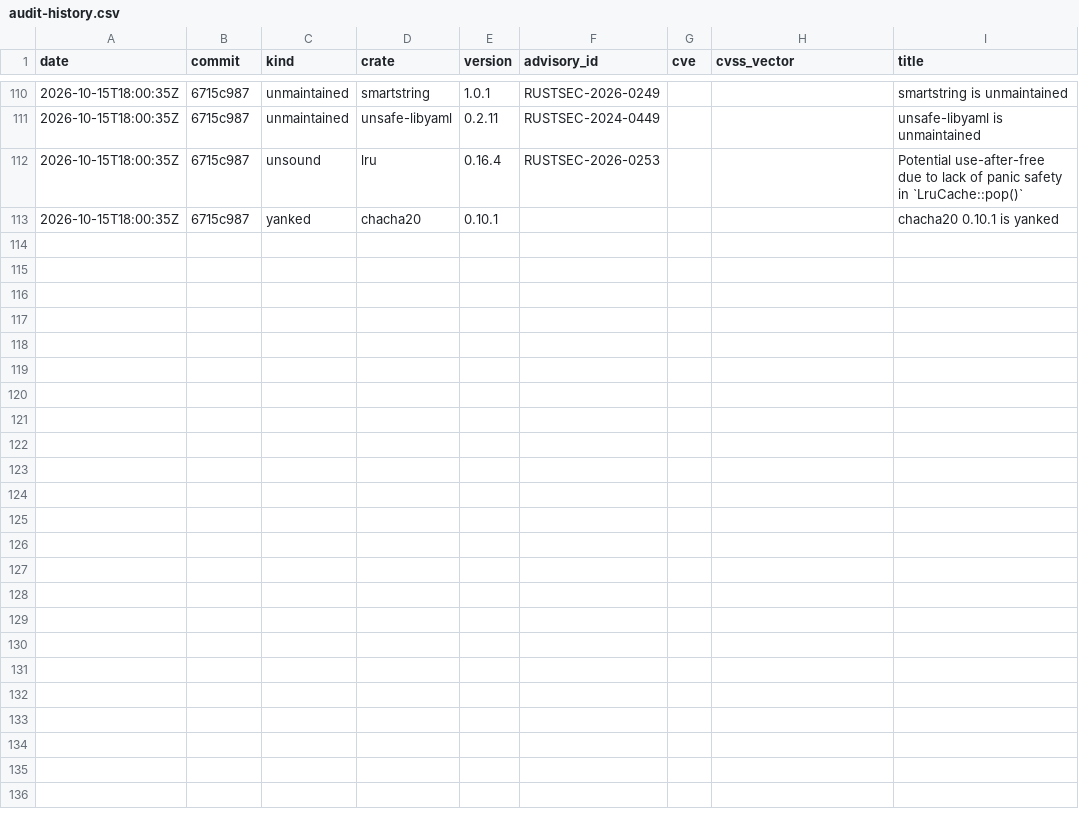
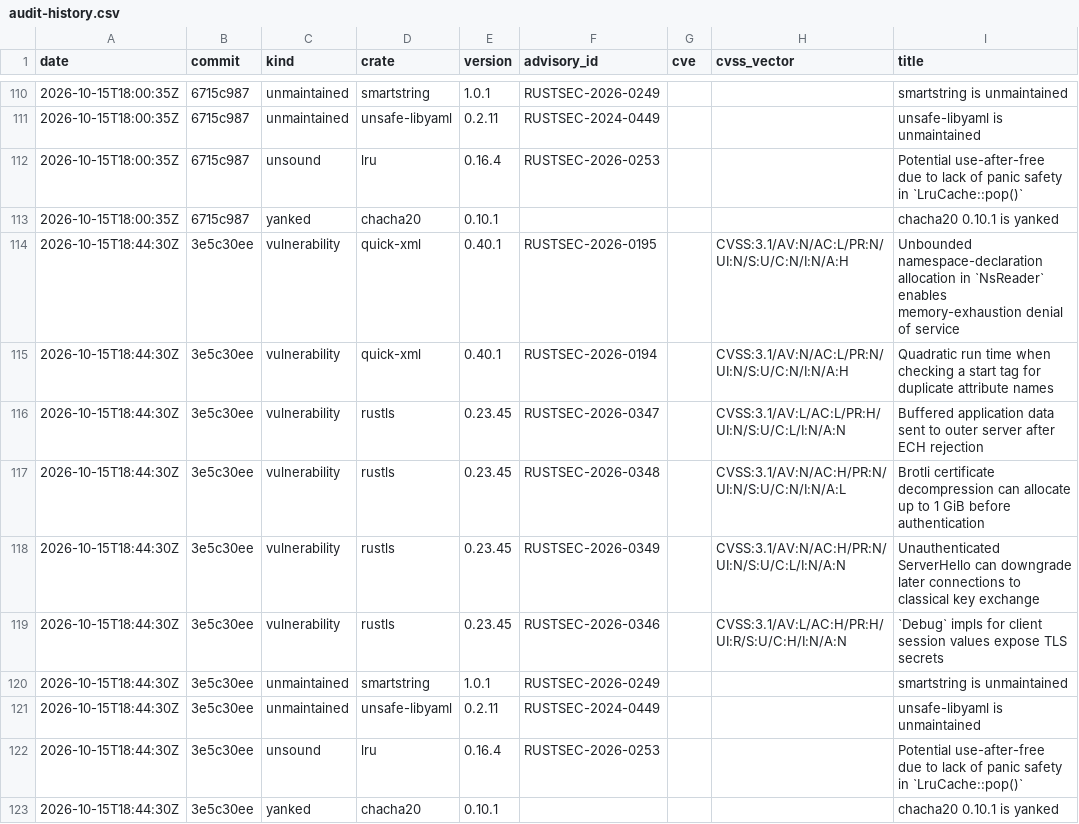
Before and after one commit to evanalyzer/evanalyzer, a CSV file: docs/audit-history.csv, drawn as a sheet; only a part is shown, gaps mark what is left out.

```diff
--- a/docs/audit-history.csv
+++ b/docs/audit-history.csv
@@ -113 +113,11 @@ date,commit,kind,crate,version,advisory_id,cve,cvss_vector,title
 2026-10-15T18:00:35Z,6715c987,yanked,chacha20,0.10.1,,,,chacha20 0.10.1 is yanked
+2026-10-15T18:44:30Z,3e5c30ee,vulnerability,quick-xml,0.40.1,RUSTSEC-2026-0195,,CVSS:3.1/AV:N/AC:L/PR:N/UI:N/S:U/C:N/I:N/A:H,Unbounded namespace-declaration allocation in `NsReader` enables memory-exhaustion denial of service
+2026-10-15T18:44:30Z,3e5c30ee,vulnerability,quick-xml,0.40.1,RUSTSEC-2026-0194,,CVSS:3.1/AV:N/AC:L/PR:N/UI:N/S:U/C:N/I:N/A:H,Quadratic run time when checking a start tag for duplicate attribute names
+2026-10-15T18:44:30Z,3e5c30ee,vulnerability,rustls,0.23.45,RUSTSEC-2026-0347,,CVSS:3.1/AV:L/AC:L/PR:H/UI:N/S:U/C:L/I:N/A:N,Buffered application data sent to outer server after ECH rejection
+2026-10-15T18:44:30Z,3e5c30ee,vulnerability,rustls,0.23.45,RUSTSEC-2026-0348,,CVSS:3.1/AV:N/AC:H/PR:N/UI:N/S:U/C:N/I:N/A:L,Brotli certificate decompression can allocate up to 1 GiB before authentication
+2026-10-15T18:44:30Z,3e5c30ee,vulnerability,rustls,0.23.45,RUSTSEC-2026-0349,,CVSS:3.1/AV:N/AC:H/PR:N/UI:N/S:U/C:L/I:N/A:N,Unauthenticated ServerHello can downgrade later connections to classical key exchange
+2026-10-15T18:44:30Z,3e5c30ee,vulnerability,rustls,0.23.45,RUSTSEC-2026-0346,,CVSS:3.1/AV:L/AC:H/PR:H/UI:R/S:U/C:H/I:N/A:N,`Debug` impls for client session values expose TLS secrets
+2026-10-15T18:44:30Z,3e5c30ee,unmaintained,smartstring,1.0.1,RUSTSEC-2026-0249,,,smartstring is unmaintained
+2026-10-15T18:44:30Z,3e5c30ee,unmaintained,unsafe-libyaml,0.2.11,RUSTSEC-2024-0449,,,unsafe-libyaml is unmaintained
+2026-10-15T18:44:30Z,3e5c30ee,unsound,lru,0.16.4,RUSTSEC-2026-0253,,,Potential use-after-free due to lack of panic safety in `LruCache::pop()`
+2026-10-15T18:44:30Z,3e5c30ee,yanked,chacha20,0.10.1,,,,chacha20 0.10.1 is yanked
```
